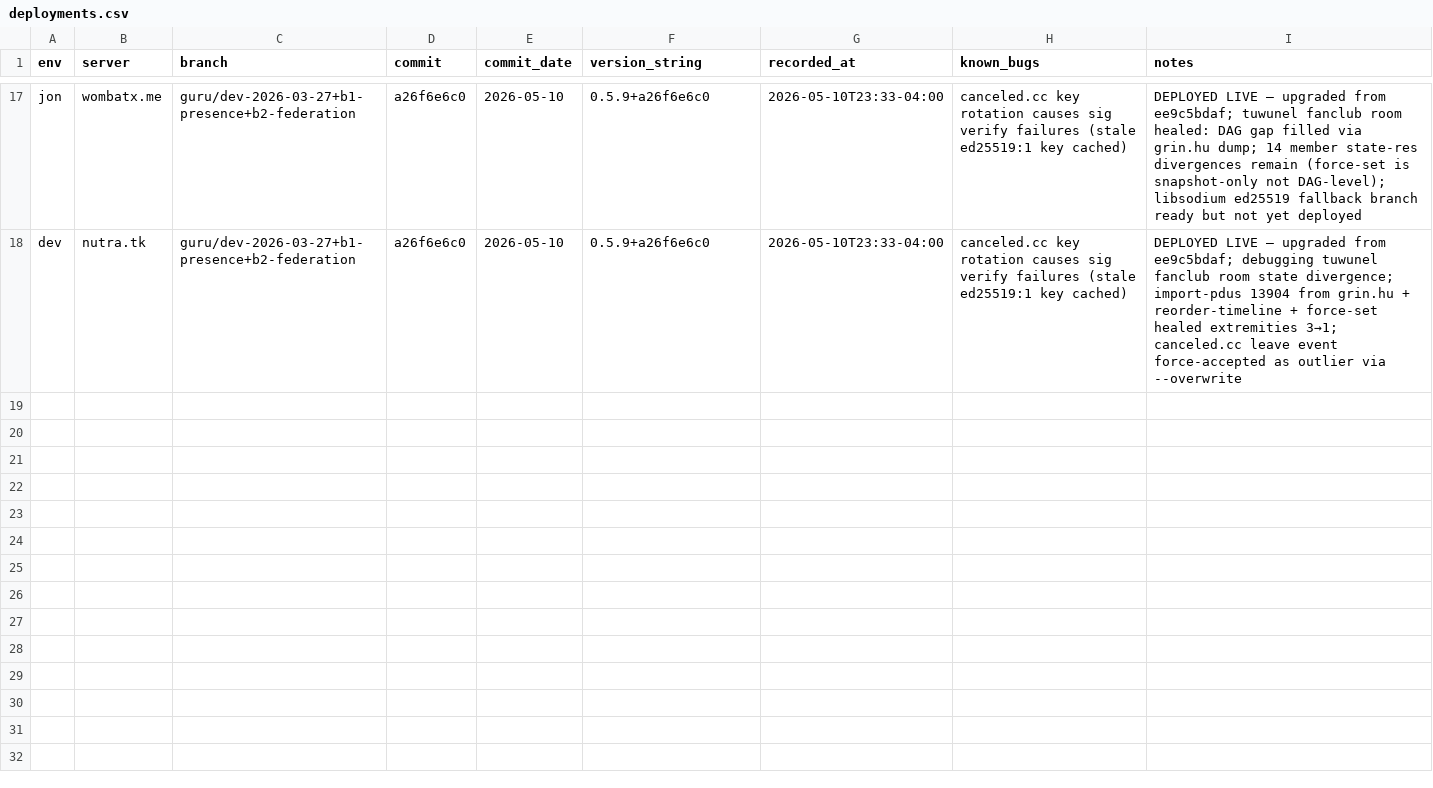
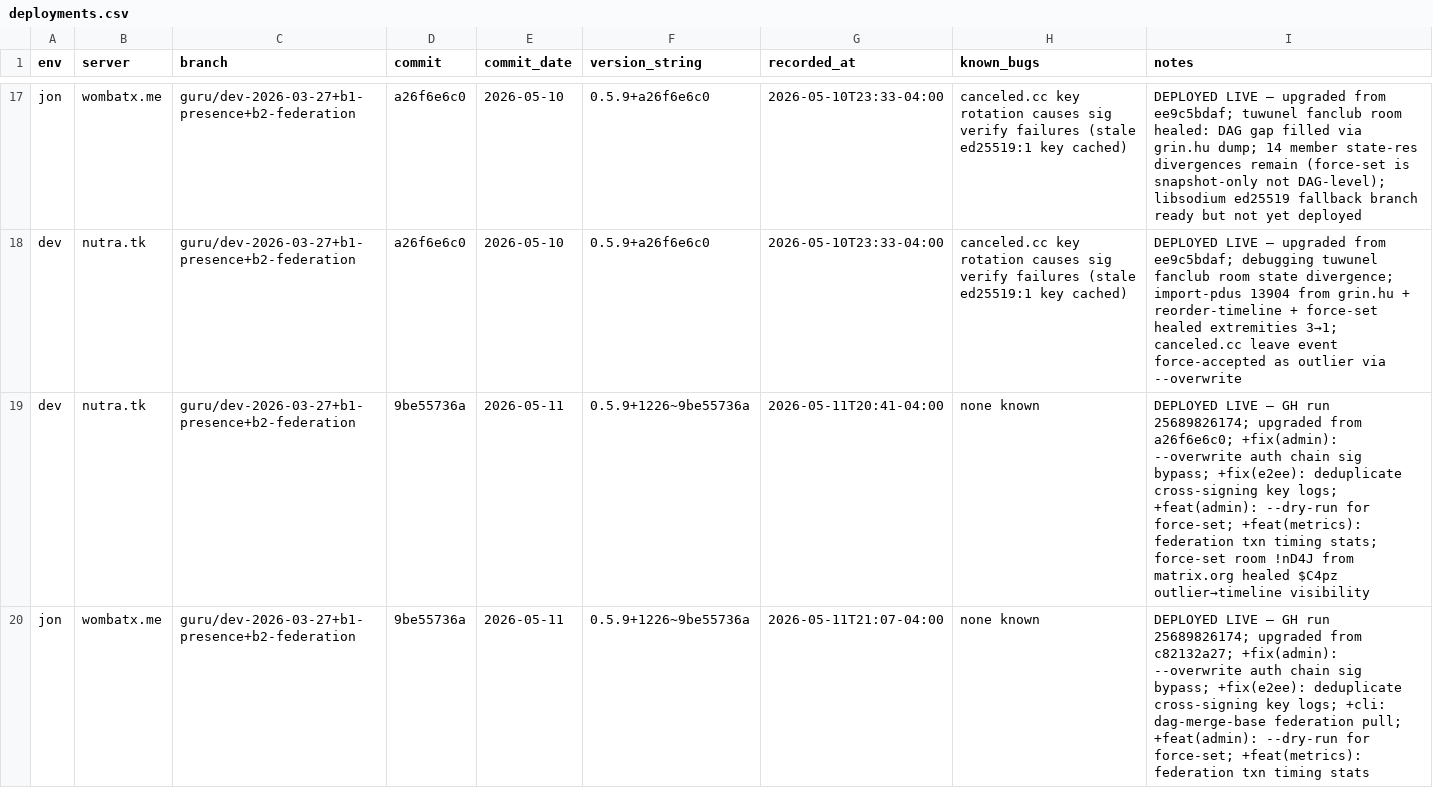
Before and after one commit to gamesguru/continuwuity, a CSV file: docs/development-gg/deployments.csv, drawn as a sheet; only a part is shown, gaps mark what is left out.

Commit message:
csv: log deployments to 2 dev envs

```diff
--- a/docs/development-gg/deployments.csv
+++ b/docs/development-gg/deployments.csv
@@ -18 +18,3 @@ jon,wombatx.me,guru/dev-2026-03-27+b1-presence+b2-federation,a26f6e6c0,2026-05-1
 dev,nutra.tk,guru/dev-2026-03-27+b1-presence+b2-federation,a26f6e6c0,2026-05-10,0.5.9+a26f6e6c0,2026-05-10T23:33-04:00,canceled.cc key rotation causes sig verify failures (stale ed25519:1 key cached),DEPLOYED LIVE — upgraded from ee9c5bdaf; debugging tuwunel fanclub room state divergence; import-pdus 13904 from grin.hu + reorder-timeline + force-set healed extremities 3→1; canceled.cc leave event force-accepted as outlier via --overwrite
+dev,nutra.tk,guru/dev-2026-03-27+b1-presence+b2-federation,9be55736a,2026-05-11,0.5.9+1226~9be55736a,2026-05-11T20:41-04:00,none known,DEPLOYED LIVE — GH run 25689826174; upgraded from a26f6e6c0; +fix(admin): --overwrite auth chain sig bypass; +fix(e2ee): deduplicate cross-signing key logs; +feat(admin): --dry-run for force-set; +feat(metrics): federation txn timing stats; force-set room !nD4J from matrix.org healed $C4pz outlier→timeline visibility
+jon,wombatx.me,guru/dev-2026-03-27+b1-presence+b2-federation,9be55736a,2026-05-11,0.5.9+1226~9be55736a,2026-05-11T21:07-04:00,none known,DEPLOYED LIVE — GH run 25689826174; upgraded from c82132a27; +fix(admin): --overwrite auth chain sig bypass; +fix(e2ee): deduplicate cross-signing key logs; +cli: dag-merge-base federation pull; +feat(admin): --dry-run for force-set; +feat(metrics): federation txn timing stats
```
